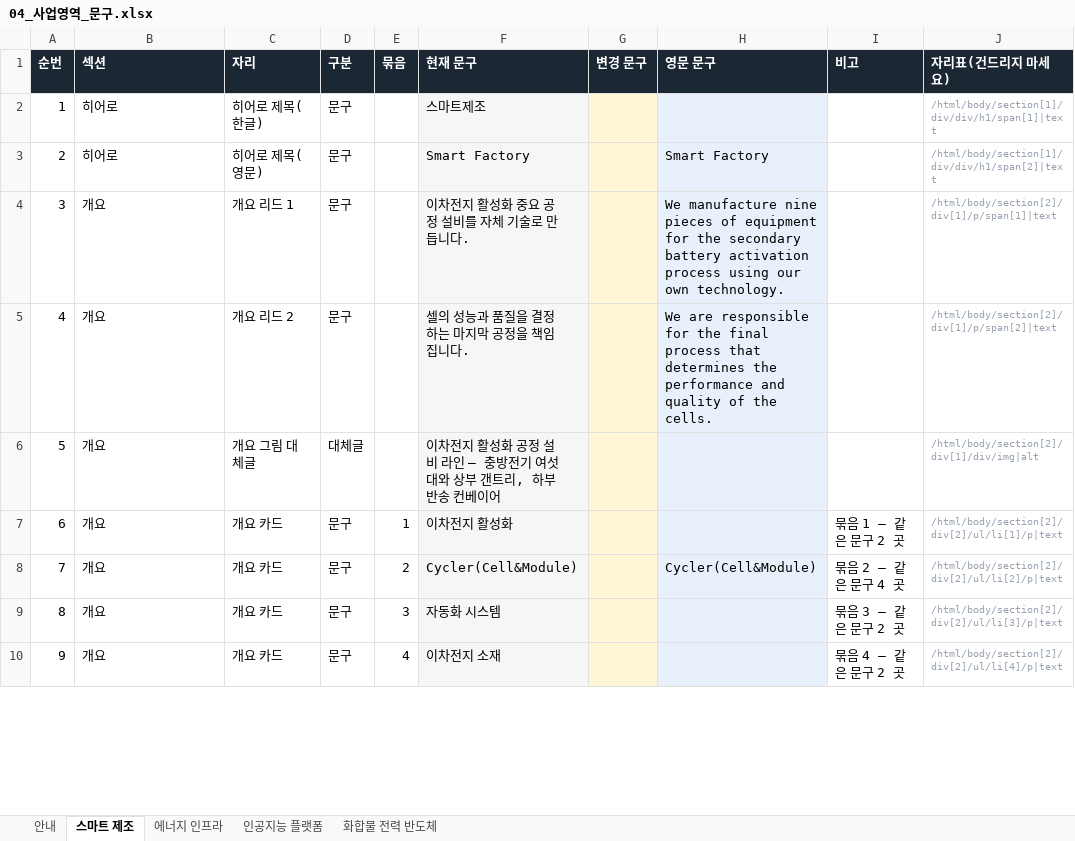
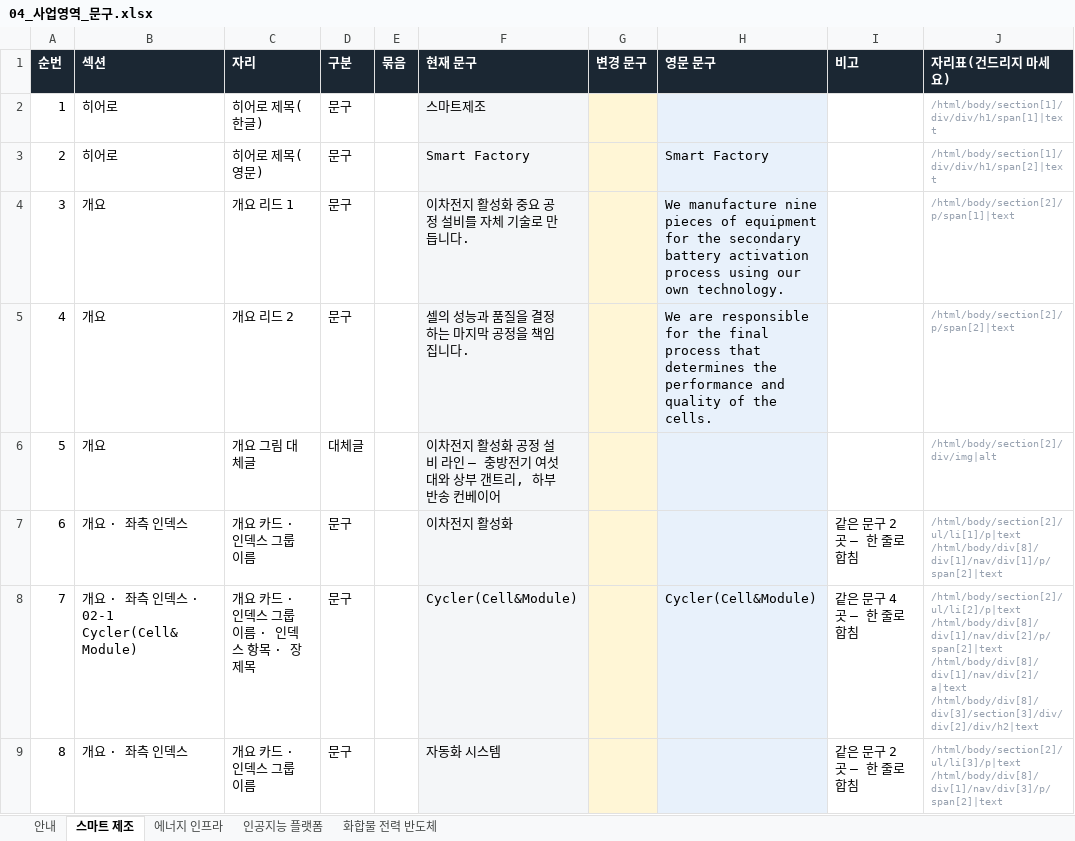
Before and after one commit to 01hye0ne/apro-website, an Excel workbook: content-export/04_사업영역_문구.xlsx, sheet 스마트 제조, drawn as a sheet; only a part is shown; values as stored, in another font and other column widths than the file's, no borders; removed rows and columns are numbered as before the commit, all else as after; ↵ is a line break in a cell; the diff covers the shown part only; the diff names each change by its address in the sheet, - before the commit and + after, or states it on an @@ line.

```diff
--- a/content-export/04_사업영역_문구.xlsx (sheet 스마트 제조)
+++ b/content-export/04_사업영역_문구.xlsx (sheet 스마트 제조)
-J4 (자리표(건드리지 마세요)): /html/body/section[2]/div[1]/p/span[1]|text
+J4 (자리표(건드리지 마세요)): /html/body/section[2]/p/span[1]|text
-J5 (자리표(건드리지 마세요)): /html/body/section[2]/div[1]/p/span[2]|text
+J5 (자리표(건드리지 마세요)): /html/body/section[2]/p/span[2]|text
-J6 (자리표(건드리지 마세요)): /html/body/section[2]/div[1]/div/img|alt
+J6 (자리표(건드리지 마세요)): /html/body/section[2]/div/img|alt
-row 7: 6 | 개요 | 개요 카드 | 문구 | 1 | 이차전지 활성화 |  |  | 묶음 1 — 같은 문구 2 곳 | /html/body/section[2]/div[2]/ul/li[1]/p|text
-row 8: 7 | 개요 | 개요 카드 | 문구 | 2 | Cycler(Cell&Module) |  | Cycler(Cell&Module) | 묶음 2 — 같은 문구 4 곳 | /html/body/section[2]/div[2]/ul/li[2]/p|text
-row 9: 8 | 개요 | 개요 카드 | 문구 | 3 | 자동화 시스템 |  |  | 묶음 3 — 같은 문구 2 곳 | /html/body/section[2]/div[2]/ul/li[3]/p|text
-row 10: 9 | 개요 | 개요 카드 | 문구 | 4 | 이차전지 소재 |  |  | 묶음 4 — 같은 문구 2 곳 | /html/body/section[2]/div[2]/ul/li[4]/p|text
+row 7: 6 | 개요 · 좌측 인덱스 | 개요 카드 · 인덱스 그룹 이름 | 문구 |  | 이차전지 활성화 |  |  | 같은 문구 2 곳 — 한 줄로 합침 | /html/body/section[2]/ul/li[1]/p|text ↵ /html/body/div[8]/div[1]/nav/div[1]/p/span[2]|text
+row 8: 7 | 개요 · 좌측 인덱스 · 02-1 Cycler(Cell&Module) | 개요 카드 · 인덱스 그룹 이름 · 인덱스 항목 · 장 제목 | 문구 |  | Cycler(Cell&Module) |  | Cycler(Cell&Module) | 같은 문구 4 곳 — 한 줄로 합침 | /html/body/section[2]/ul/li[2]/p|text ↵ /html/body/div[8]/div[1]/nav/div[2]/p/span[2]|text ↵ /html/body/div[8]/div[1]/nav/div[2]/a|text ↵ /html/body/div[8]/div[3]/section[3]/div/div[2]/div/h2|text
+row 9: 8 | 개요 · 좌측 인덱스 | 개요 카드 · 인덱스 그룹 이름 | 문구 |  | 자동화 시스템 |  |  | 같은 문구 2 곳 — 한 줄로 합침 | /html/body/section[2]/ul/li[3]/p|text ↵ /html/body/div[8]/div[1]/nav/div[3]/p/span[2]|text
```
Also changed, not shown: 41 added rows, 15 removed rows, 72 edited cells and row numbers in column A elsewhere in this sheet, sheet 에너지 인프라, sheet 인공지능 플랫폼, sheet 화합물 전력 반도체, sheet 안내.
